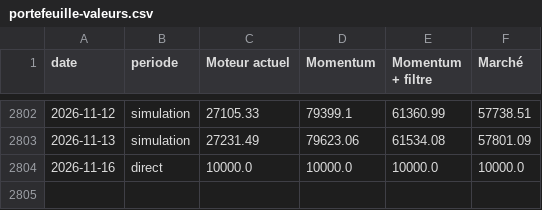
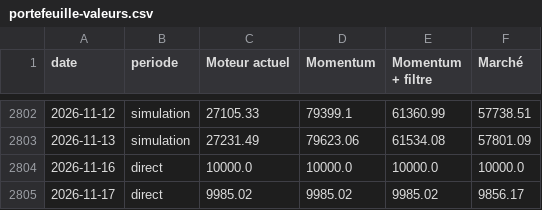
Before and after one commit to PsavxX/cotations, a CSV file: resultats/portefeuille-valeurs.csv, drawn as a sheet; only a part is shown, gaps mark what is left out.

```diff
--- a/resultats/portefeuille-valeurs.csv
+++ b/resultats/portefeuille-valeurs.csv
@@ -2804 +2804,2 @@ date,periode,Moteur actuel,Momentum,Momentum + filtre,Marché
 2026-11-16,direct,10000.0,10000.0,10000.0,10000.0
+2026-11-17,direct,9985.02,9985.02,9985.02,9856.17
```
Also changed, not shown: resultats/scores-dernier.csv, 10 other files.
